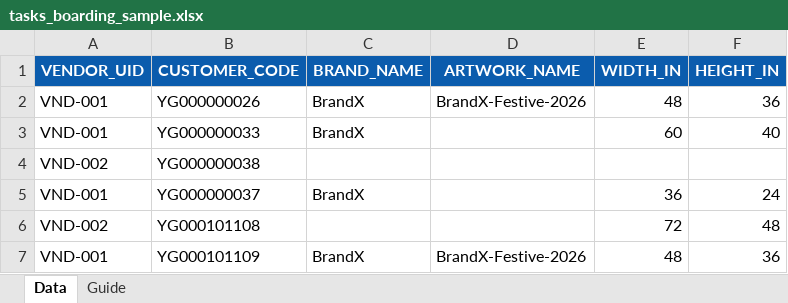
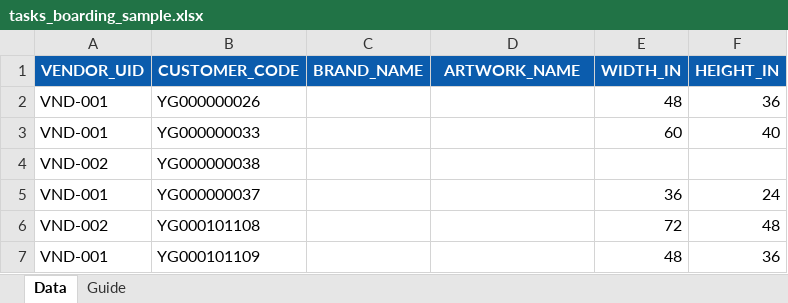
Before and after one commit to VBL-GIT/signage, an Excel workbook: docs/bulk-templates/tasks_boarding_sample.xlsx, sheet Data, drawn as a sheet; values as stored, in another font and other column widths than the file's, no borders; the diff names each change by its address in the sheet, - before the commit and + after, or states it on an @@ line.

```diff
--- a/docs/bulk-templates/tasks_boarding_sample.xlsx (sheet Data)
+++ b/docs/bulk-templates/tasks_boarding_sample.xlsx (sheet Data)
-C2:C3 (BRAND_NAME): BrandX
+C2:C3 (BRAND_NAME): (empty)
-D2 (ARTWORK_NAME): BrandX-Festive-2026
+D2 (ARTWORK_NAME): (empty)
-C5 (BRAND_NAME): BrandX
+C5 (BRAND_NAME): (empty)
-C7 (BRAND_NAME): BrandX
+C7 (BRAND_NAME): (empty)
-D7 (ARTWORK_NAME): BrandX-Festive-2026
+D7 (ARTWORK_NAME): (empty)
```
Also changed, not shown: sheet Guide, docs/bulk-templates/employees_sample.xlsx, docs/bulk-templates/employees_template.xlsx, 23 other files.
